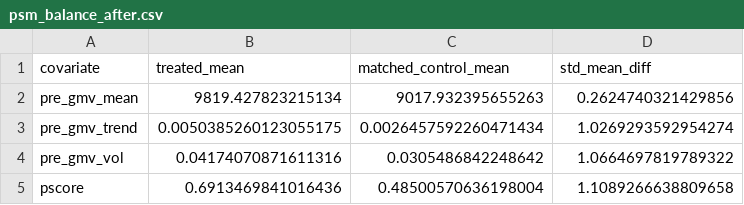
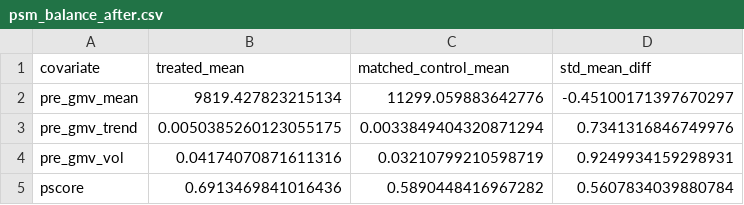
Before and after one commit to ArchanaChetan07/Quasi-Experimental-Causal-Analysis-Platform-, a CSV file: python-analysis/output/psm_balance_after.csv, drawn as a sheet.

```diff
--- a/python-analysis/output/psm_balance_after.csv
+++ b/python-analysis/output/psm_balance_after.csv
@@ -1,5 +1,5 @@
 covariate,treated_mean,matched_control_mean,std_mean_diff
-pre_gmv_mean,9819.427823215134,9017.932395655263,0.2624740321429856
-pre_gmv_trend,0.0050385260123055175,0.0026457592260471434,1.0269293592954274
-pre_gmv_vol,0.04174070871611316,0.0305486842248642,1.0664697819789322
-pscore,0.6913469841016436,0.48500570636198004,1.1089266638809658
+pre_gmv_mean,9819.427823215134,11299.059883642776,-0.45100171397670297
+pre_gmv_trend,0.0050385260123055175,0.0033849404320871294,0.7341316846749976
+pre_gmv_vol,0.04174070871611316,0.03210799210598719,0.9249934159298931
+pscore,0.6913469841016436,0.5890448416967282,0.5607834039880784
```
Also changed, not shown: python-analysis/output/cohort_clean_att.csv, web-dashboard/analysis-source/cohort_clean_att.csv, 42 other files.
